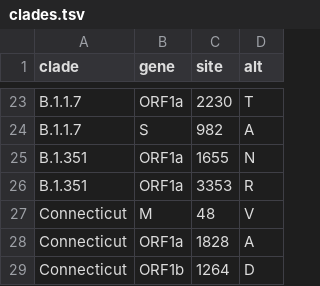
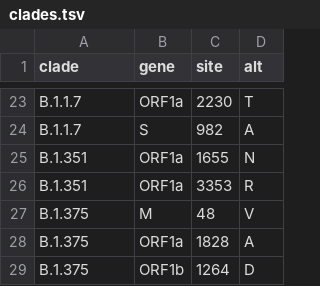
Before and after one commit to andersonbrito/ncov, a TSV file: config/clades.tsv, drawn as a sheet; only a part is shown, gaps mark what is left out.

Commit message:
Update clades.tsv

```diff
--- a/config/clades.tsv
+++ b/config/clades.tsv
@@ -26,4 +26,4 @@ B.1.351	ORF1a	1655	N
 B.1.351	ORF1a	3353	R
-Connecticut	M	48	V
-Connecticut	ORF1a	1828	A
-Connecticut	ORF1b	1264	D
+B.1.375	M	48	V
+B.1.375	ORF1a	1828	A
+B.1.375	ORF1b	1264	D
```
